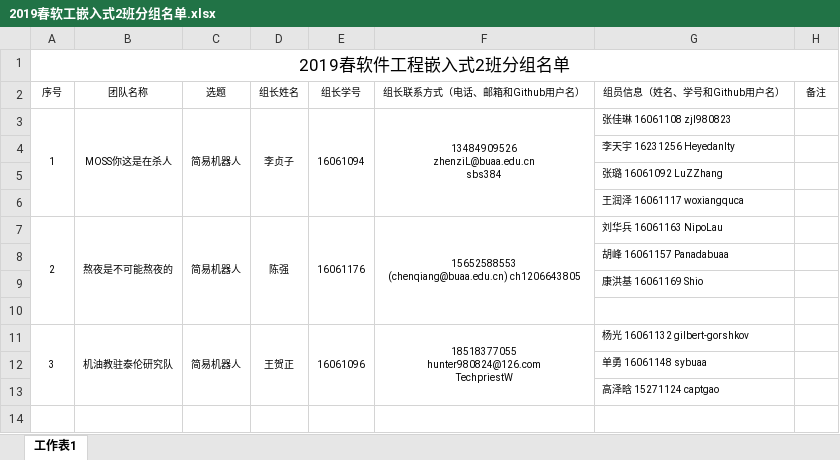
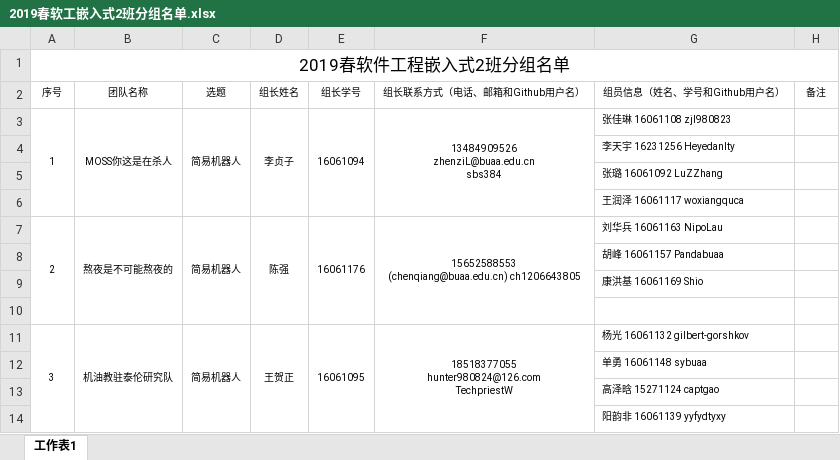
Before and after one commit to sebuaa2019/PPT, an Excel workbook: 2019春软工嵌入式2班分组名单.xlsx, sheet 工作表1, drawn as a sheet; values as stored, in another font and other column widths than the file's, no borders; the diff names each change by its address in the sheet, - before the commit and + after, or states it on an @@ line.

```diff
--- a/2019春软工嵌入式2班分组名单.xlsx (sheet 工作表1)
+++ b/2019春软工嵌入式2班分组名单.xlsx (sheet 工作表1)
-G8 (组员信息（姓名、学号和Github用户名）): 胡峰 16061157 Panadabuaa
+G8 (组员信息（姓名、学号和Github用户名）): 胡峰 16061157 Pandabuaa
-E11 (组长学号): 16061096
+E11 (组长学号): 16061095
+row 14:  |  |  |  |  |  | 阳韵非 16061139 yyfydtyxy
```
Also changed, not shown: 2019春软工嵌入式1班分组名单.xlsx.
